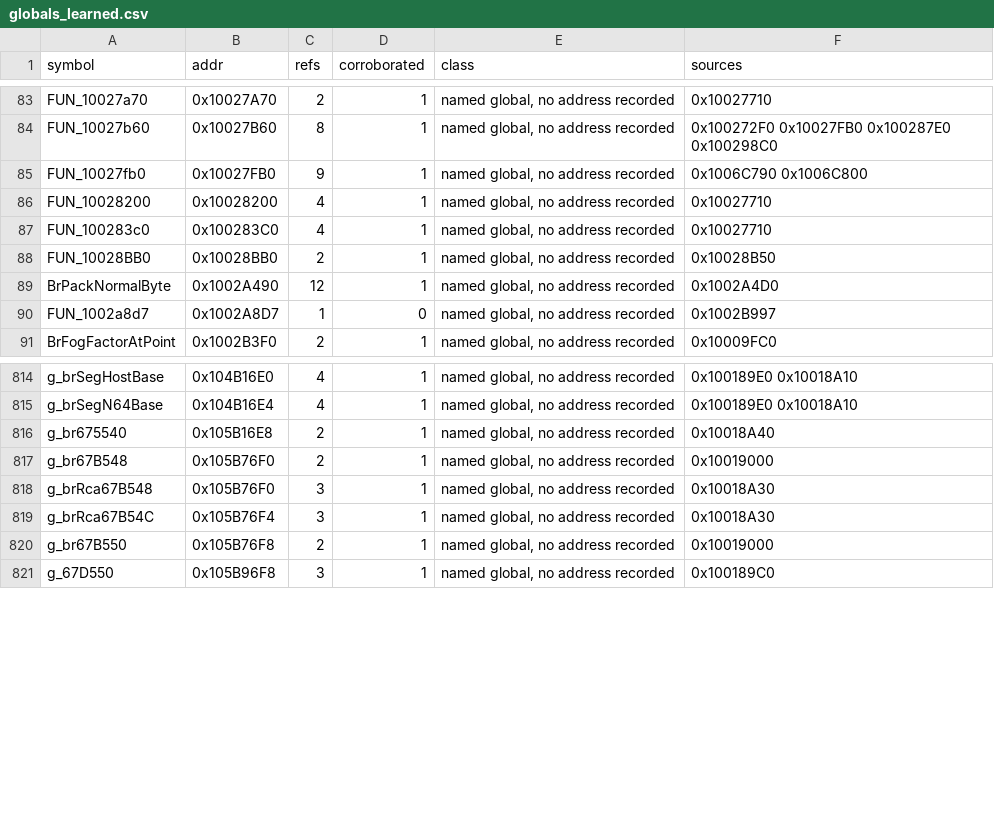
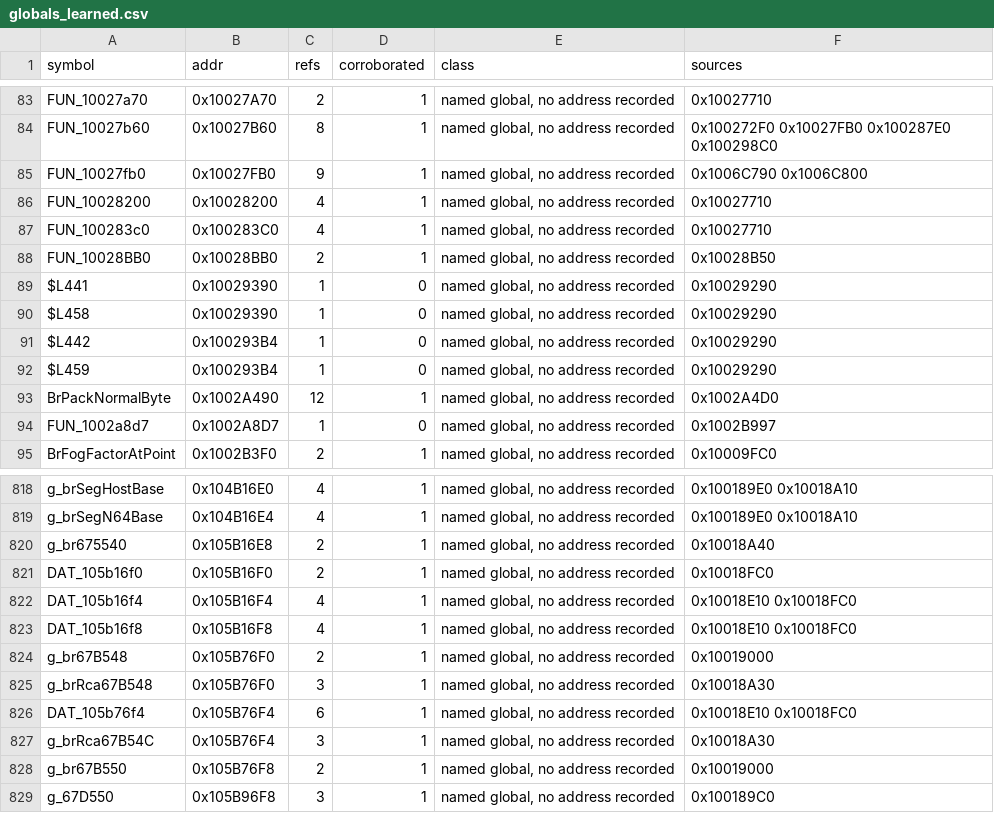
Before and after one commit to jeff-strutb/brally, a CSV file: config/globals_learned.csv, drawn as a sheet; only a part is shown, gaps mark what is left out; the diff names each change by its address in the sheet, - before the commit and + after, or states it on an @@ line.

Commit message:
0x10018E10/0x10018FC0 vtx-cache cluster: glide-signature twins; Resolve + Insert byte-exact
Originals take no cache parameter -- state is three interleaved pinned
column arrays (0x105B16F0/F4/F8, stride 12) plus loose globals; header
protos hidden by include-time renames. Insert: byte-offset stores, each
column's own symbol as displacement (n*12 via lea/shl). Resolve: indexed
loop whose BOTH compares are spelled off the f4 symbol (-4/+0) so the
reducer folds the base into the IV in the post-test preheader; found arm
reads pOut via its own symbol (scaled recompute). Expand: down to a pure
ecx/edx rotation (REGNORM 0+0) -- early p advance with negative offsets,
guarded block-local p, tail global re-reads all landed.

```diff
--- a/config/globals_learned.csv
+++ b/config/globals_learned.csv
+row 89: $L441 | 0x10029390 | 1 | 0 | named global, no address recorded | 0x10029290
+row 90: $L458 | 0x10029390 | 1 | 0 | named global, no address recorded | 0x10029290
+row 91: $L442 | 0x100293B4 | 1 | 0 | named global, no address recorded | 0x10029290
+row 92: $L459 | 0x100293B4 | 1 | 0 | named global, no address recorded | 0x10029290
+row 821: DAT_105b16f0 | 0x105B16F0 | 2 | 1 | named global, no address recorded | 0x10018FC0
+row 822: DAT_105b16f4 | 0x105B16F4 | 4 | 1 | named global, no address recorded | 0x10018E10 0x10018FC0
+row 823: DAT_105b16f8 | 0x105B16F8 | 4 | 1 | named global, no address recorded | 0x10018E10 0x10018FC0
+row 826: DAT_105b76f4 | 0x105B76F4 | 6 | 1 | named global, no address recorded | 0x10018E10 0x10018FC0
```
Also changed, not shown: 1 other file.
